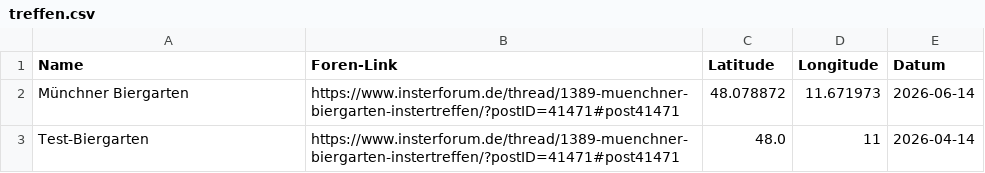
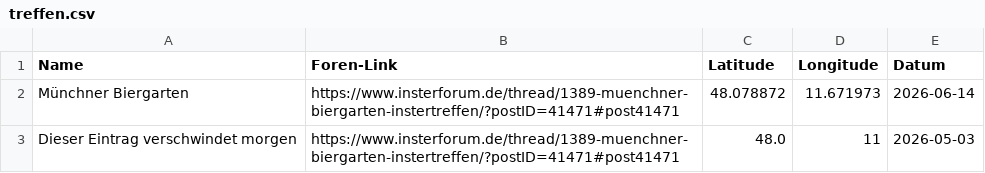
Before and after one commit to the-minster/insterforum-nutzerkarte, a CSV file: treffen.csv, drawn as a sheet.

Commit message:
Update treffen.csv

```diff
--- a/treffen.csv
+++ b/treffen.csv
@@ -2,2 +2,2 @@ Name,Foren-Link,Latitude,Longitude,Datum
 Münchner Biergarten,https://www.insterforum.de/thread/1389-muenchner-biergarten-instertreffen/?postID=41471#post41471,48.078872,11.671973,2026-06-14
-Test-Biergarten,https://www.insterforum.de/thread/1389-muenchner-biergarten-instertreffen/?postID=41471#post41471,48.0,11,2026-04-14
+Dieser Eintrag verschwindet morgen,https://www.insterforum.de/thread/1389-muenchner-biergarten-instertreffen/?postID=41471#post41471,48.0,11,2026-05-03
```
